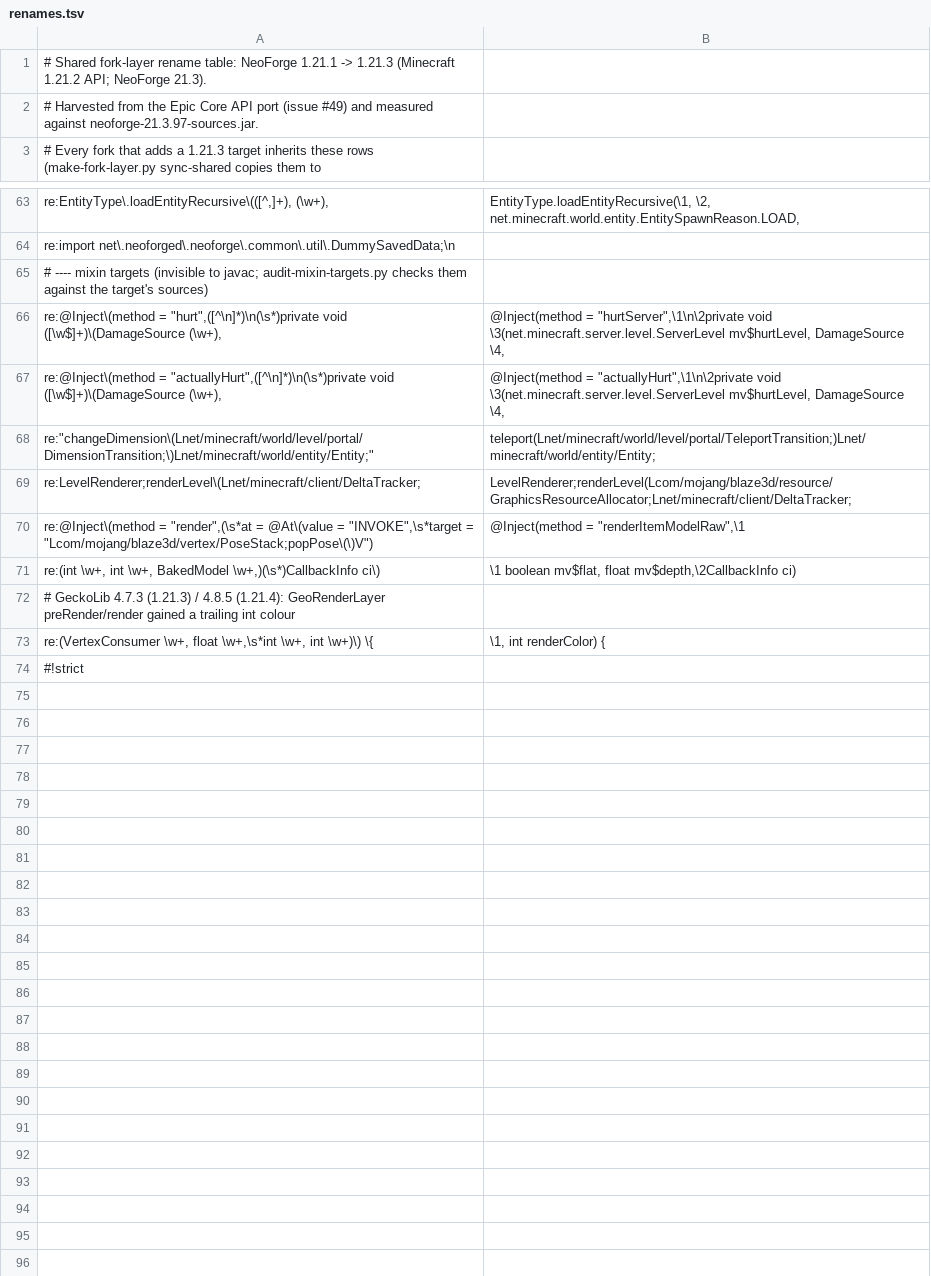
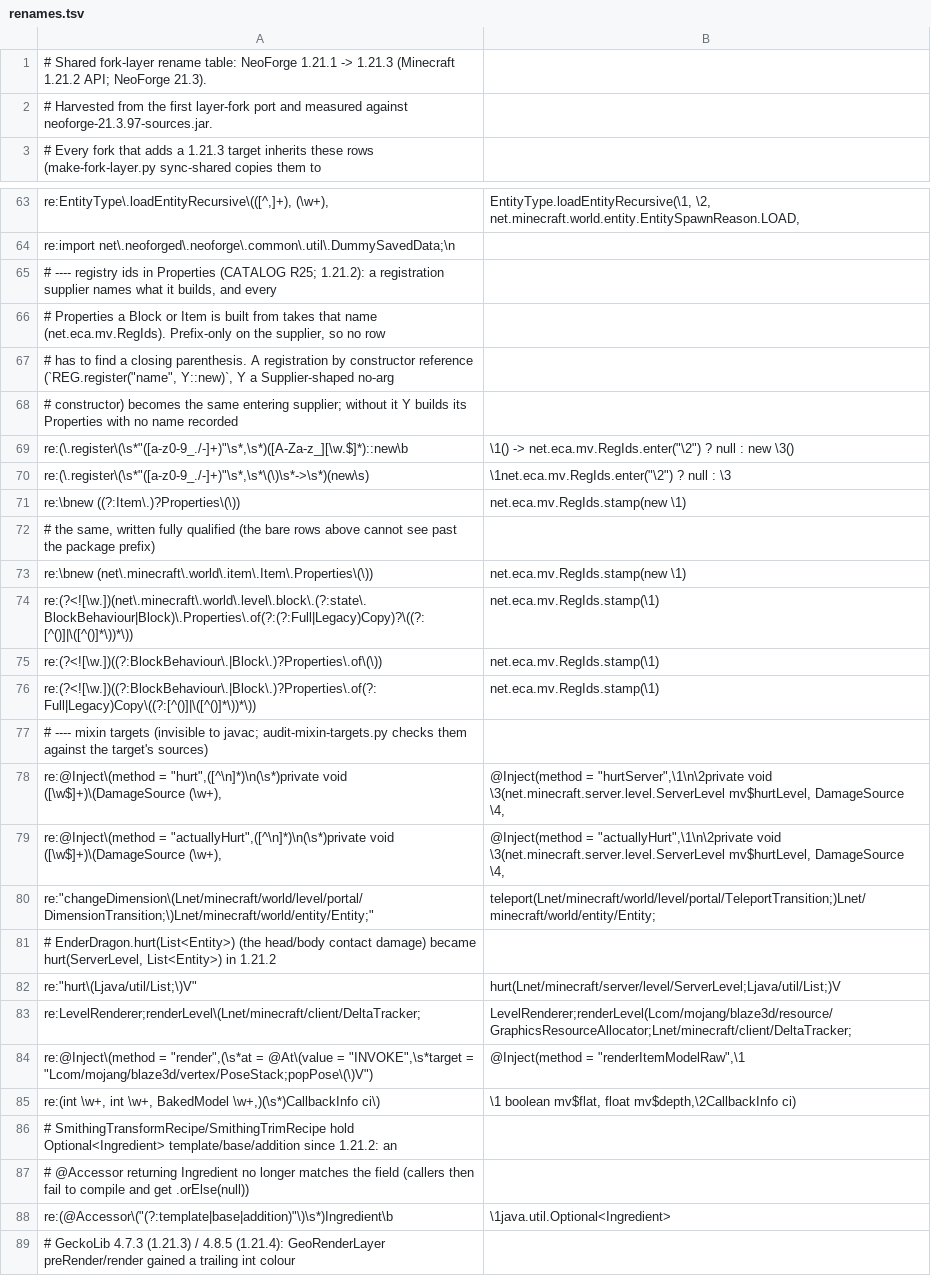
Before and after one commit to jivinstev/EpicCoreAPI, a TSV file: .multiversion/shared/1.21.3/renames.tsv, drawn as a sheet; only a part is shown, gaps mark what is left out; the shorter side is filled out with more unchanged rows; the diff covers the shown part only.

```diff
--- a/.multiversion/shared/1.21.3/renames.tsv
+++ b/.multiversion/shared/1.21.3/renames.tsv
@@ -1,3 +1,3 @@
 # Shared fork-layer rename table: NeoForge 1.21.1 -> 1.21.3 (Minecraft 1.21.2 API; NeoForge 21.3).
-# Harvested from the Epic Core API port (issue #49) and measured against neoforge-21.3.97-sources.jar.
+# Harvested from the first layer-fork port and measured against neoforge-21.3.97-sources.jar.
 # Every fork that adds a 1.21.3 target inherits these rows (make-fork-layer.py sync-shared copies them to
@@ -64,2 +64,14 @@ re:EntityType\.loadEntityRecursive\(([^,]+), (\w+), 	EntityType.loadEntityRecurs
 re:import net\.neoforged\.neoforge\.common\.util\.DummySavedData;\n	
+# ---- registry ids in Properties (CATALOG R25; 1.21.2): a registration supplier names what it builds, and every
+# Properties a Block or Item is built from takes that name (net.eca.mv.RegIds). Prefix-only on the supplier, so no row
+# has to find a closing parenthesis. A registration by constructor reference (`REG.register("name", Y::new)`, Y a Supplier-shaped no-arg
+# constructor) becomes the same entering supplier; without it Y builds its Properties with no name recorded
+re:(\.register\(\s*"([a-z0-9_./-]+)"\s*,\s*)([A-Za-z_][\w.$]*)::new\b	\1() -> net.eca.mv.RegIds.enter("\2") ? null : new \3()
+re:(\.register\(\s*"([a-z0-9_./-]+)"\s*,\s*\(\)\s*->\s*)(new\s)	\1net.eca.mv.RegIds.enter("\2") ? null : \3
+re:\bnew ((?:Item\.)?Properties\(\))	net.eca.mv.RegIds.stamp(new \1)
+# the same, written fully qualified (the bare rows above cannot see past the package prefix)
+re:\bnew (net\.minecraft\.world\.item\.Item\.Properties\(\))	net.eca.mv.RegIds.stamp(new \1)
+re:(?<![\w.])(net\.minecraft\.world\.level\.block\.(?:state\.BlockBehaviour|Block)\.Properties\.of(?:(?:Full|Legacy)Copy)?\((?:[^()]|\([^()]*\))*\))	net.eca.mv.RegIds.stamp(\1)
+re:(?<![\w.])((?:BlockBehaviour\.|Block\.)?Properties\.of\(\))	net.eca.mv.RegIds.stamp(\1)
+re:(?<![\w.])((?:BlockBehaviour\.|Block\.)?Properties\.of(?:Full|Legacy)Copy\((?:[^()]|\([^()]*\))*\))	net.eca.mv.RegIds.stamp(\1)
 # ---- mixin targets (invisible to javac; audit-mixin-targets.py checks them against the target's sources)
@@ -68,2 +80,4 @@ re:@Inject\(method = "actuallyHurt",([^\n]*)\n(\s*)private void ([\w$]+)\(Damage
 re:"changeDimension\(Lnet/minecraft/world/level/portal/DimensionTransition;\)Lnet/minecraft/world/entity/Entity;"	"teleport(Lnet/minecraft/world/level/portal/TeleportTransition;)Lnet/minecraft/world/entity/Entity;"
+# EnderDragon.hurt(List<Entity>) (the head/body contact damage) became hurt(ServerLevel, List<Entity>) in 1.21.2
+re:"hurt\(Ljava/util/List;\)V"	"hurt(Lnet/minecraft/server/level/ServerLevel;Ljava/util/List;)V"
 re:LevelRenderer;renderLevel\(Lnet/minecraft/client/DeltaTracker;	LevelRenderer;renderLevel(Lcom/mojang/blaze3d/resource/GraphicsResourceAllocator;Lnet/minecraft/client/DeltaTracker;
@@ -71,2 +85,5 @@ re:@Inject\(method = "render",(\s*at = @At\(value = "INVOKE",\s*target = "Lcom/m
 re:(int \w+, int \w+, BakedModel \w+,)(\s*)CallbackInfo ci\)	\1 boolean mv$flat, float mv$depth,\2CallbackInfo ci)
+# SmithingTransformRecipe/SmithingTrimRecipe hold Optional<Ingredient> template/base/addition since 1.21.2: an
+# @Accessor returning Ingredient no longer matches the field (callers then fail to compile and get .orElse(null))
+re:(@Accessor\("(?:template|base|addition)"\)\s*)Ingredient\b	\1java.util.Optional<Ingredient>
 # GeckoLib 4.7.3 (1.21.3) / 4.8.5 (1.21.4): GeoRenderLayer preRender/render gained a trailing int colour
```
Also changed, not shown: 1 edited cell elsewhere in this file, .multiversion/shared/1.21.10/renames.tsv, .multiversion/shared/1.21.11/renames.tsv, 12 other files.
